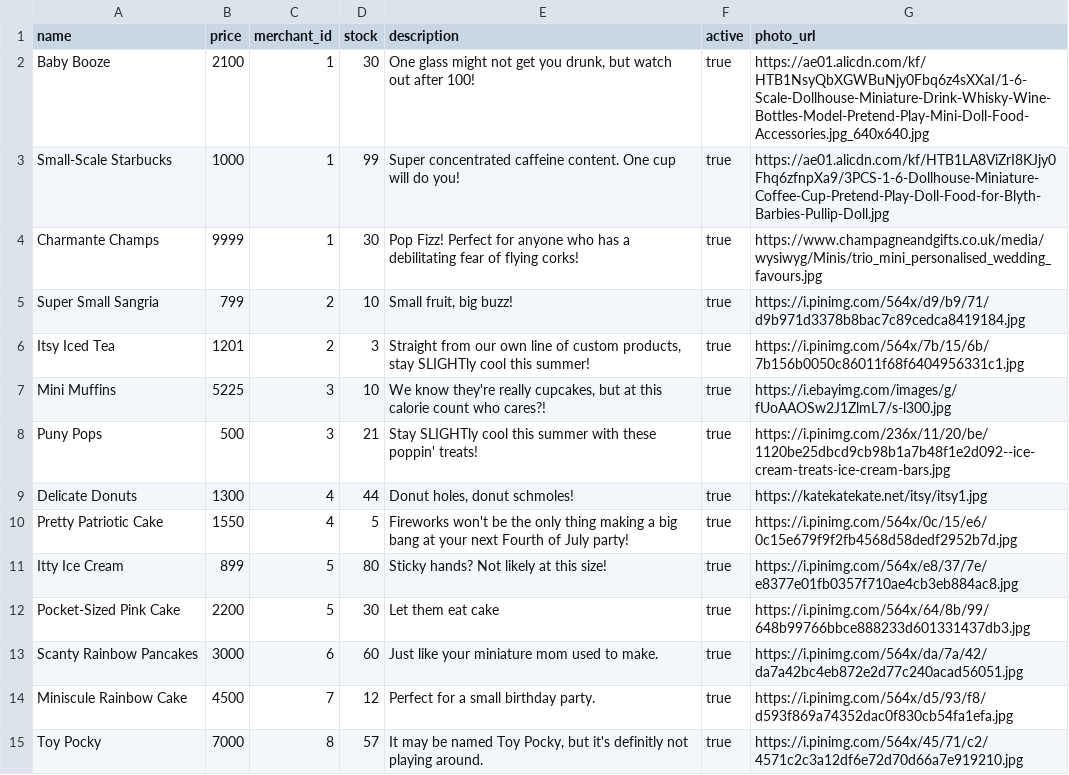
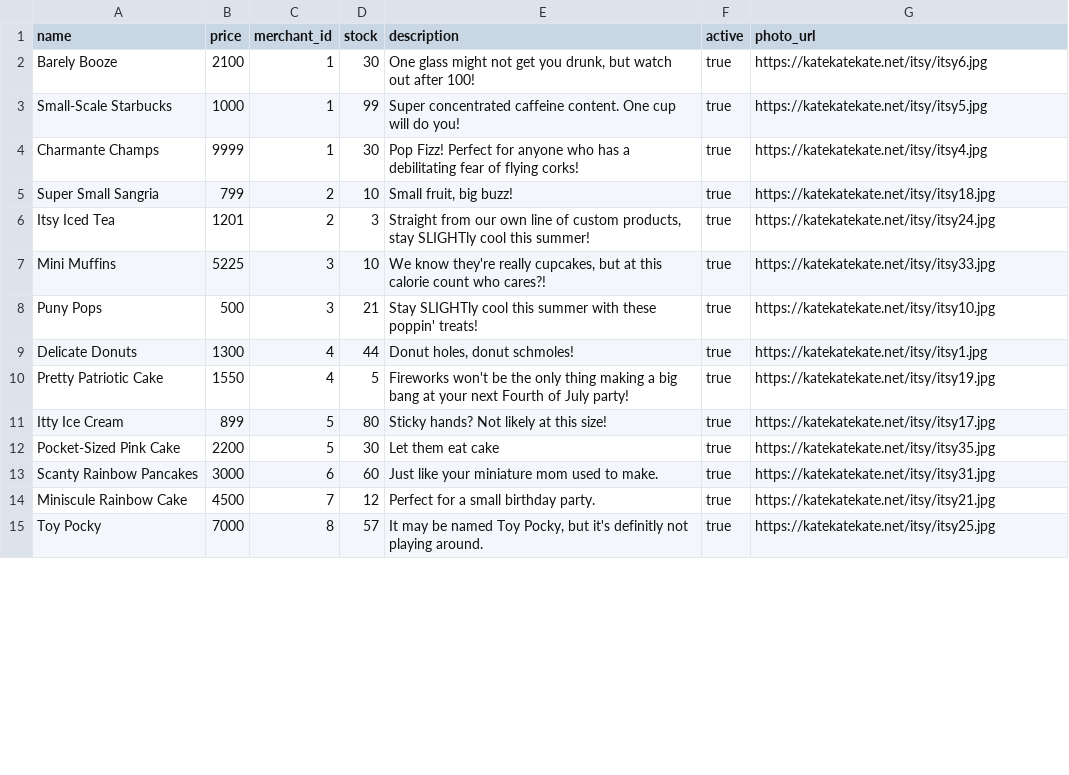
Before and after one commit to sophearychiv/betsy, a CSV file: db/product_seeds.csv, drawn as a sheet; only a part is shown; the diff covers the shown part only.

Commit message:
fixed product seeds photo_urls

```diff
--- a/db/product_seeds.csv
+++ b/db/product_seeds.csv
@@ -1,15 +1,15 @@
 name,price,merchant_id,stock,description,active,photo_url
-Baby Booze,2100,1,30,"One glass might not get you drunk, but watch out after 100!",true,https://ae01.alicdn.com/kf/HTB1NsyQbXGWBuNjy0Fbq6z4sXXaI/1-6-Scale-Dollhouse-Miniature-Drink-Whisky-Wine-Bottles-Model-Pretend-Play-Mini-Doll-Food-Accessories.jpg_640x640.jpg
-Small-Scale Starbucks,1000,1,99,Super concentrated caffeine content. One cup will do you!,true,https://ae01.alicdn.com/kf/HTB1LA8ViZrI8KJjy0Fhq6zfnpXa9/3PCS-1-6-Dollhouse-Miniature-Coffee-Cup-Pretend-Play-Doll-Food-for-Blyth-Barbies-Pullip-Doll.jpg
-Charmante Champs,9999,1,30,Pop Fizz! Perfect for anyone who has a debilitating fear of flying corks!,true,https://www.champagneandgifts.co.uk/media/wysiwyg/Minis/trio_mini_personalised_wedding_favours.jpg
-Super Small Sangria,799,2,10,"Small fruit, big buzz!",true,https://i.pinimg.com/564x/d9/b9/71/d9b971d3378b8bac7c89cedca8419184.jpg
-Itsy Iced Tea,1201,2,3,"Straight from our own line of custom products, stay SLIGHTly cool this summer!",true,https://i.pinimg.com/564x/7b/15/6b/7b156b0050c86011f68f6404956331c1.jpg
-Mini Muffins,5225,3,10,"We know they're really cupcakes, but at this calorie count who cares?!",true,https://i.ebayimg.com/images/g/fUoAAOSw2J1ZlmL7/s-l300.jpg
-Puny Pops,500,3,21,Stay SLIGHTly cool this summer with these poppin' treats!,true,https://i.pinimg.com/236x/11/20/be/1120be25dbcd9cb98b1a7b48f1e2d092--ice-cream-treats-ice-cream-bars.jpg
+Barely Booze,2100,1,30,"One glass might not get you drunk, but watch out after 100!",true,https://katekatekate.net/itsy/itsy6.jpg
+Small-Scale Starbucks,1000,1,99,Super concentrated caffeine content. One cup will do you!,true,https://katekatekate.net/itsy/itsy5.jpg
+Charmante Champs,9999,1,30,Pop Fizz! Perfect for anyone who has a debilitating fear of flying corks!,true,https://katekatekate.net/itsy/itsy4.jpg
+Super Small Sangria,799,2,10,"Small fruit, big buzz!",true,https://katekatekate.net/itsy/itsy18.jpg
+Itsy Iced Tea,1201,2,3,"Straight from our own line of custom products, stay SLIGHTly cool this summer!",true,https://katekatekate.net/itsy/itsy24.jpg
+Mini Muffins,5225,3,10,"We know they're really cupcakes, but at this calorie count who cares?!",true,https://katekatekate.net/itsy/itsy33.jpg
+Puny Pops,500,3,21,Stay SLIGHTly cool this summer with these poppin' treats!,true,https://katekatekate.net/itsy/itsy10.jpg
 Delicate Donuts,1300,4,44,"Donut holes, donut schmoles!",true,https://katekatekate.net/itsy/itsy1.jpg
-Pretty Patriotic Cake,1550,4,5,Fireworks won't be the only thing making a big bang at your next Fourth of July party!,true,https://i.pinimg.com/564x/0c/15/e6/0c15e679f9f2fb4568d58dedf2952b7d.jpg
-Itty Ice Cream,899,5,80,Sticky hands? Not likely at this size!,true,https://i.pinimg.com/564x/e8/37/7e/e8377e01fb0357f710ae4cb3eb884ac8.jpg
-Pocket-Sized Pink Cake,2200,5,30,Let them eat cake,true,https://i.pinimg.com/564x/64/8b/99/648b99766bbce888233d601331437db3.jpg
-Scanty Rainbow Pancakes,3000,6,60,"Just like your miniature mom used to make.",true,https://i.pinimg.com/564x/da/7a/42/da7a42bc4eb872e2d77c240acad56051.jpg
-Miniscule Rainbow Cake,4500,7,12,Perfect for a small birthday party.,true,https://i.pinimg.com/564x/d5/93/f8/d593f869a74352dac0f830cb54fa1efa.jpg
-Toy Pocky,7000,8,57,"It may be named Toy Pocky, but it's definitly not playing around.",true,https://i.pinimg.com/564x/45/71/c2/4571c2c3a12df6e72d70d66a7e919210.jpg
+Pretty Patriotic Cake,1550,4,5,Fireworks won't be the only thing making a big bang at your next Fourth of July party!,true,https://katekatekate.net/itsy/itsy19.jpg
+Itty Ice Cream,899,5,80,Sticky hands? Not likely at this size!,true,https://katekatekate.net/itsy/itsy17.jpg
+Pocket-Sized Pink Cake,2200,5,30,Let them eat cake,true,https://katekatekate.net/itsy/itsy35.jpg
+Scanty Rainbow Pancakes,3000,6,60,"Just like your miniature mom used to make.",true,https://katekatekate.net/itsy/itsy31.jpg
+Miniscule Rainbow Cake,4500,7,12,Perfect for a small birthday party.,true,https://katekatekate.net/itsy/itsy21.jpg
+Toy Pocky,7000,8,57,"It may be named Toy Pocky, but it's definitly not playing around.",true,https://katekatekate.net/itsy/itsy25.jpg
```
Also changed, not shown: 23 edited cells elsewhere in this file.
